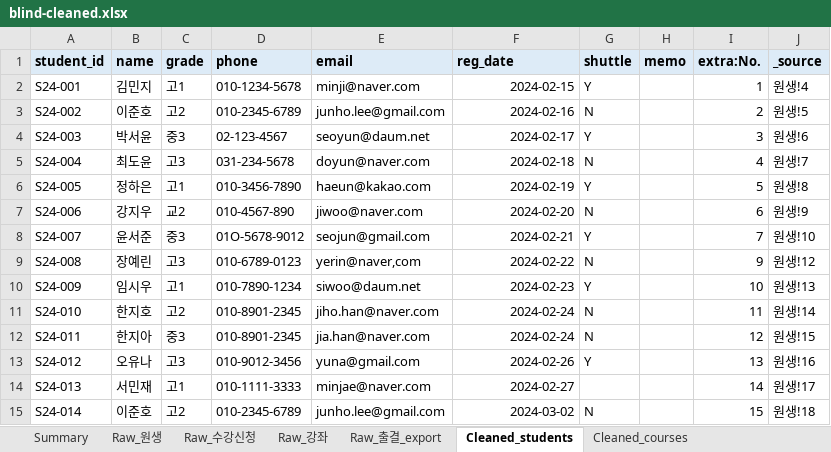
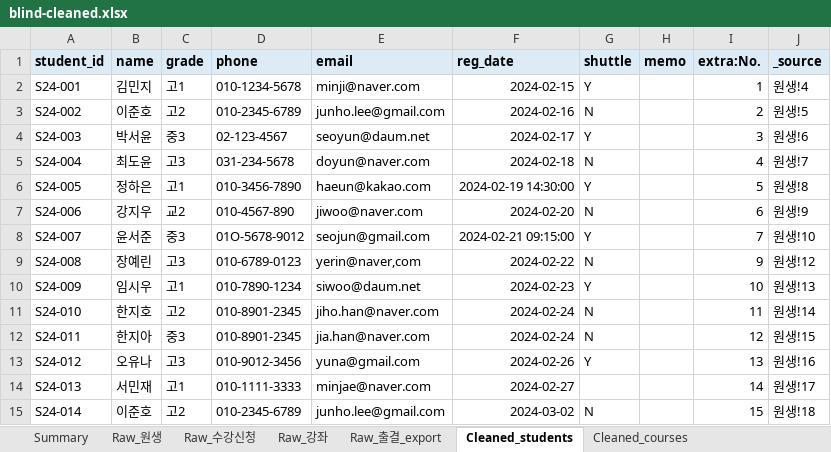
Before and after one commit to yhna941/messy-data-cleanup, an Excel workbook: blind/output/blind-cleaned.xlsx, sheet Cleaned_students, drawn as a sheet; values as stored, in another font and other column widths than the file's, no borders; the diff names each change by its address in the sheet, - before the commit and + after, or states it on an @@ line.

```diff
--- a/blind/output/blind-cleaned.xlsx (sheet Cleaned_students)
+++ b/blind/output/blind-cleaned.xlsx (sheet Cleaned_students)
-F6 (reg_date): 2024-02-19
+F6 (reg_date): 2024-02-19 14:30:00
-F8 (reg_date): 2024-02-21
+F8 (reg_date): 2024-02-21 09:15:00
```
Also changed, not shown: sheet Change log, sheet Joined_enroll_full, sheet Joined_attendance_students, sheet Summary, sheet Rules, blind/output_llm/blind-cleaned.xlsx, demo/output/haru-cleaned.xlsx, 48 other files.
